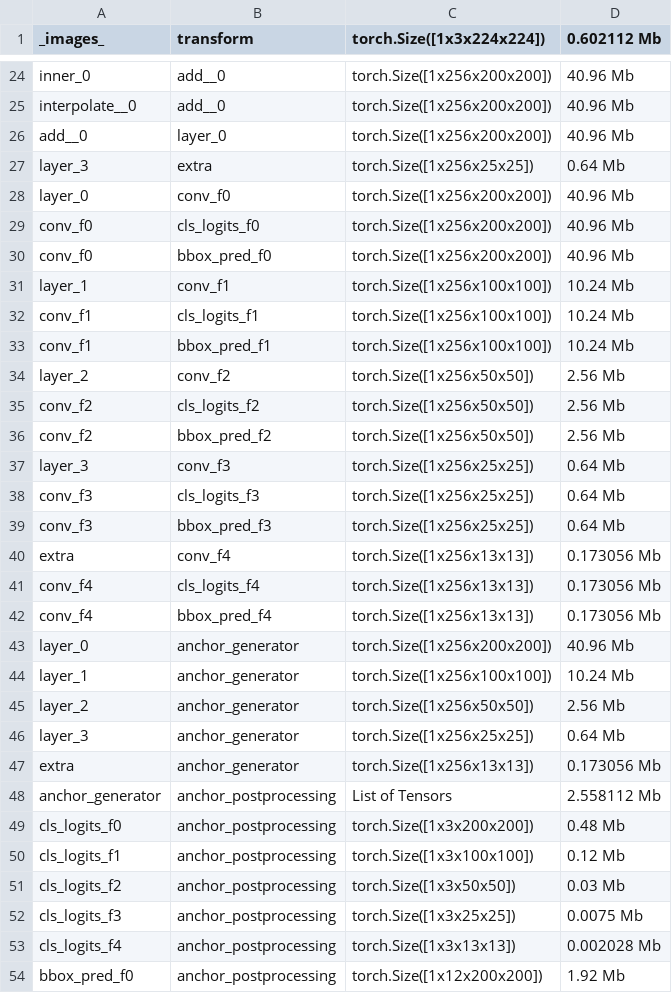
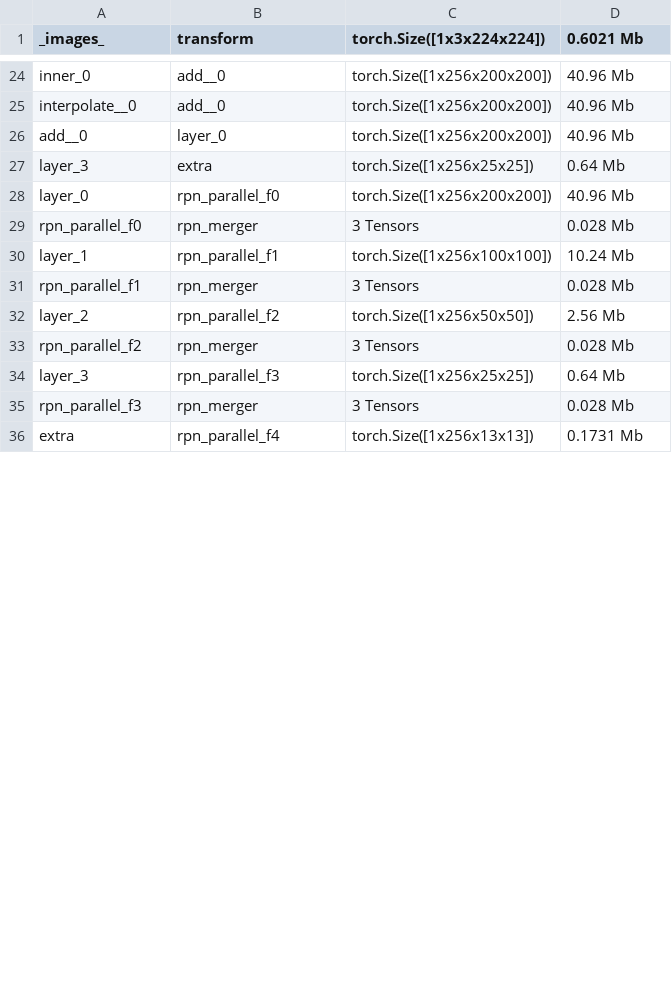
Before and after one commit to huanchen-stack/cv-profiling, a CSV file: partition/dependencies.csv, drawn as a sheet; only a part is shown, gaps mark what is left out; the diff covers the shown part only.

Commit message:
rpn_parallel

```diff
--- a/partition/dependencies.csv
+++ b/partition/dependencies.csv
@@ -1 +1 @@
-_images_, transform, torch.Size([1x3x224x224]), 0.602112 Mb
+_images_, transform, torch.Size([1x3x224x224]), 0.6021 Mb
@@ -27,28 +27,10 @@ add__0, layer_0, torch.Size([1x256x200x200]), 40.96 Mb
 layer_3, extra, torch.Size([1x256x25x25]), 0.64 Mb
-layer_0, conv_f0, torch.Size([1x256x200x200]), 40.96 Mb
-conv_f0, cls_logits_f0, torch.Size([1x256x200x200]), 40.96 Mb
-conv_f0, bbox_pred_f0, torch.Size([1x256x200x200]), 40.96 Mb
-layer_1, conv_f1, torch.Size([1x256x100x100]), 10.24 Mb
-conv_f1, cls_logits_f1, torch.Size([1x256x100x100]), 10.24 Mb
-conv_f1, bbox_pred_f1, torch.Size([1x256x100x100]), 10.24 Mb
-layer_2, conv_f2, torch.Size([1x256x50x50]), 2.56 Mb
-conv_f2, cls_logits_f2, torch.Size([1x256x50x50]), 2.56 Mb
-conv_f2, bbox_pred_f2, torch.Size([1x256x50x50]), 2.56 Mb
-layer_3, conv_f3, torch.Size([1x256x25x25]), 0.64 Mb
-conv_f3, cls_logits_f3, torch.Size([1x256x25x25]), 0.64 Mb
-conv_f3, bbox_pred_f3, torch.Size([1x256x25x25]), 0.64 Mb
-extra, conv_f4, torch.Size([1x256x13x13]), 0.173056 Mb
-conv_f4, cls_logits_f4, torch.Size([1x256x13x13]), 0.173056 Mb
-conv_f4, bbox_pred_f4, torch.Size([1x256x13x13]), 0.173056 Mb
-layer_0, anchor_generator, torch.Size([1x256x200x200]), 40.96 Mb
-layer_1, anchor_generator, torch.Size([1x256x100x100]), 10.24 Mb
-layer_2, anchor_generator, torch.Size([1x256x50x50]), 2.56 Mb
-layer_3, anchor_generator, torch.Size([1x256x25x25]), 0.64 Mb
-extra, anchor_generator, torch.Size([1x256x13x13]), 0.173056 Mb
-anchor_generator, anchor_postprocessing, List of Tensors, 2.558112 Mb
-cls_logits_f0, anchor_postprocessing, torch.Size([1x3x200x200]), 0.48 Mb
-cls_logits_f1, anchor_postprocessing, torch.Size([1x3x100x100]), 0.12 Mb
-cls_logits_f2, anchor_postprocessing, torch.Size([1x3x50x50]), 0.03 Mb
-cls_logits_f3, anchor_postprocessing, torch.Size([1x3x25x25]), 0.0075 Mb
-cls_logits_f4, anchor_postprocessing, torch.Size([1x3x13x13]), 0.002028 Mb
-bbox_pred_f0, anchor_postprocessing, torch.Size([1x12x200x200]), 1.92 Mb
+layer_0, rpn_parallel_f0, torch.Size([1x256x200x200]), 40.96 Mb
+rpn_parallel_f0, rpn_merger, 3 Tensors, 0.028 Mb
+layer_1, rpn_parallel_f1, torch.Size([1x256x100x100]), 10.24 Mb
+rpn_parallel_f1, rpn_merger, 3 Tensors, 0.028 Mb
+layer_2, rpn_parallel_f2, torch.Size([1x256x50x50]), 2.56 Mb
+rpn_parallel_f2, rpn_merger, 3 Tensors, 0.028 Mb
+layer_3, rpn_parallel_f3, torch.Size([1x256x25x25]), 0.64 Mb
+rpn_parallel_f3, rpn_merger, 3 Tensors, 0.028 Mb
+extra, rpn_parallel_f4, torch.Size([1x256x13x13]), 0.1731 Mb
```
Also changed, not shown: 1 added row, 4 removed rows and 4 edited cells elsewhere in this file, partition/layer_vertices.csv, 12 other files.
